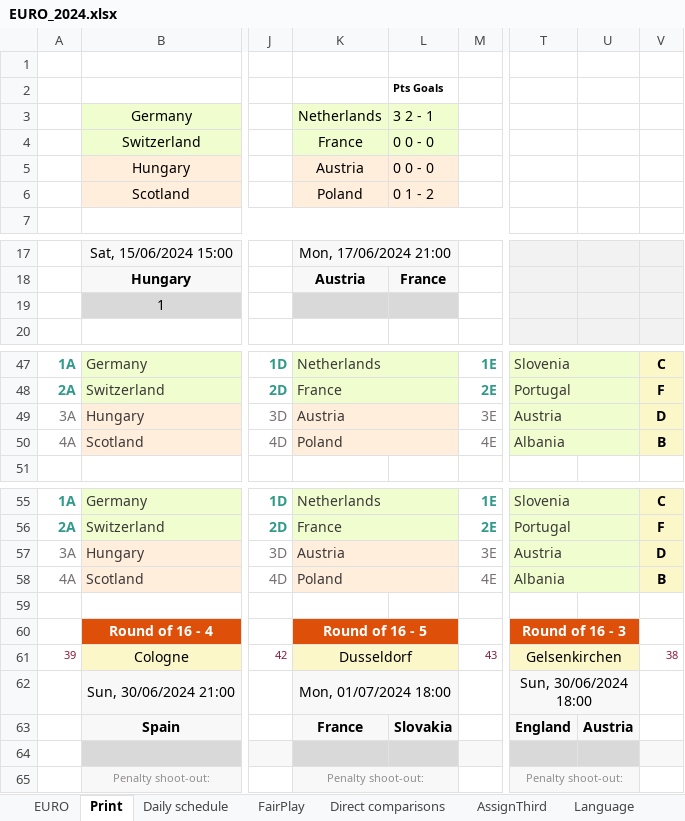
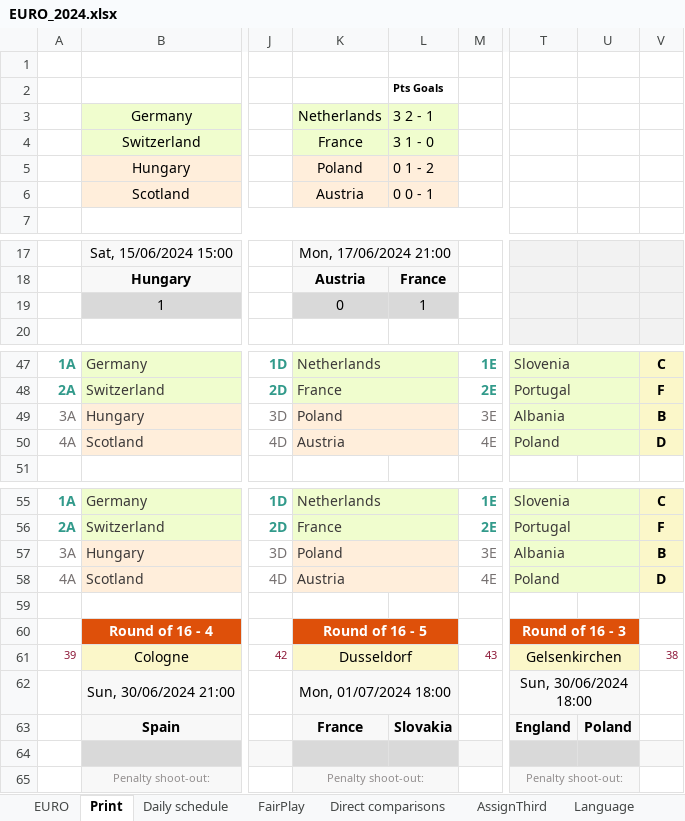
Before and after one commit to itayassor236/EuroCopa_24, an Excel workbook: backend/excels/EURO_2024.xlsx, sheet Print, drawn as a sheet; only a part is shown, gaps mark what is left out; values as stored, in another font and other column widths than the file's, no borders; charts and pictures and conditional formats not drawn; the diff names each change by its address in the sheet, - before the commit and + after, or states it on an @@ line.

```diff
--- a/backend/excels/EURO_2024.xlsx (sheet Print)
+++ b/backend/excels/EURO_2024.xlsx (sheet Print)
-L4: 0 0 - 0
+L4: 3 1 - 0
-K5: Austria
+K5: Poland
-L5: 0 0 - 0
+L5: 0 1 - 2
-K6: Poland
+K6: Austria
-L6: 0 1 - 2
+L6: 0 0 - 1
-K19: (empty)
+K19: 0
-L19: (empty)
+L19: 1
-K49: Austria
+K49: Poland
-T49: Austria
+T49: Albania
-V49: D
+V49: B
-K50: Poland
+K50: Austria
-T50: Albania
+T50: Poland
-V50: B
+V50: D
-K57: Austria
+K57: Poland
-T57: Austria
+T57: Albania
-V57: D
+V57: B
-K58: Poland
+K58: Austria
-T58: Albania
+T58: Poland
-V58: B
+V58: D
-U63: Austria
+U63: Poland
```
Also changed, not shown: sheet Direct comparisons, sheet EURO, sheet Daily schedule, formulas that keep their value, hidden cells, backend/excels/euro2024_players.xlsx.
